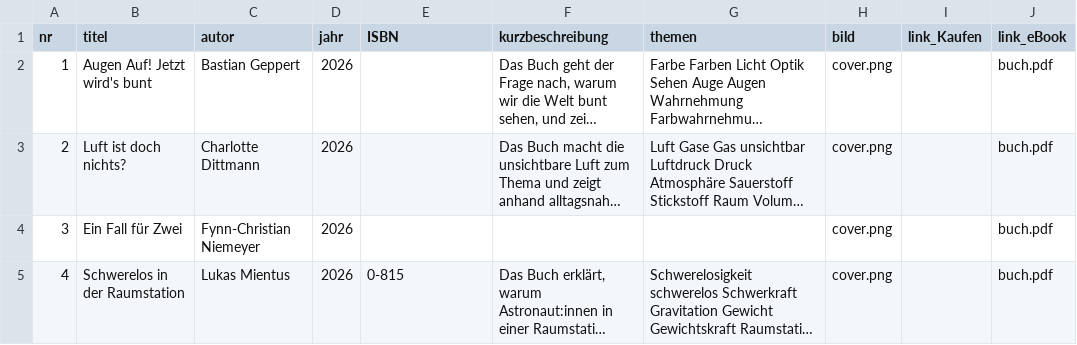
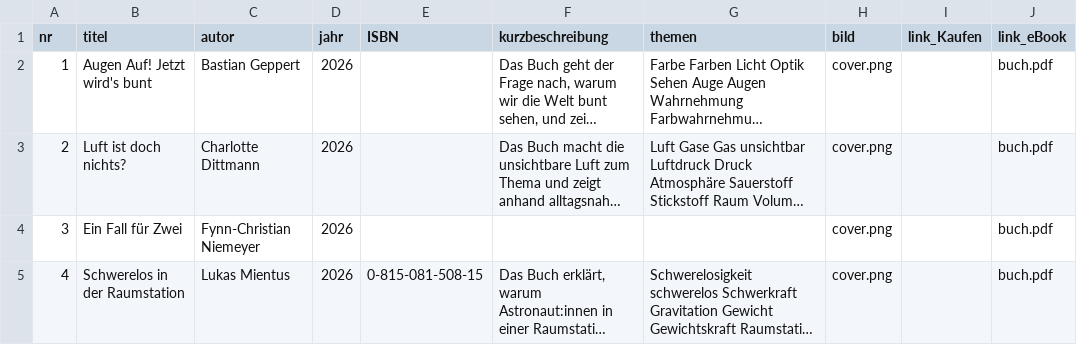
Before and after one commit to nawigehts/reihe, a CSV file: daten/buecher.csv, drawn as a sheet; only a part is shown; long unchanged cells end in …; the diff names each change by its address in the sheet, - before the commit and + after, or states it on an @@ line.

Commit message:
Update buecher.csv

```diff
--- a/daten/buecher.csv
+++ b/daten/buecher.csv
-E5 (ISBN): 0-815
+E5 (ISBN): 0-815-081-508-15
```
